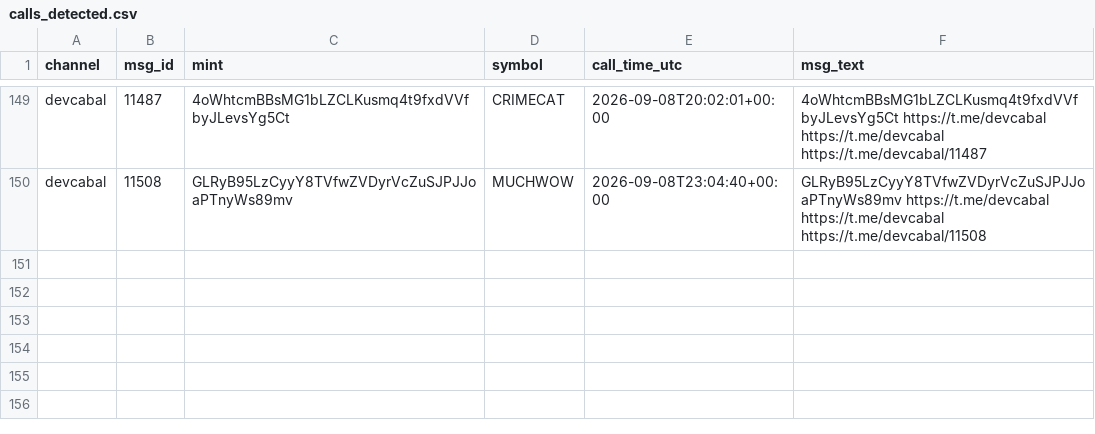
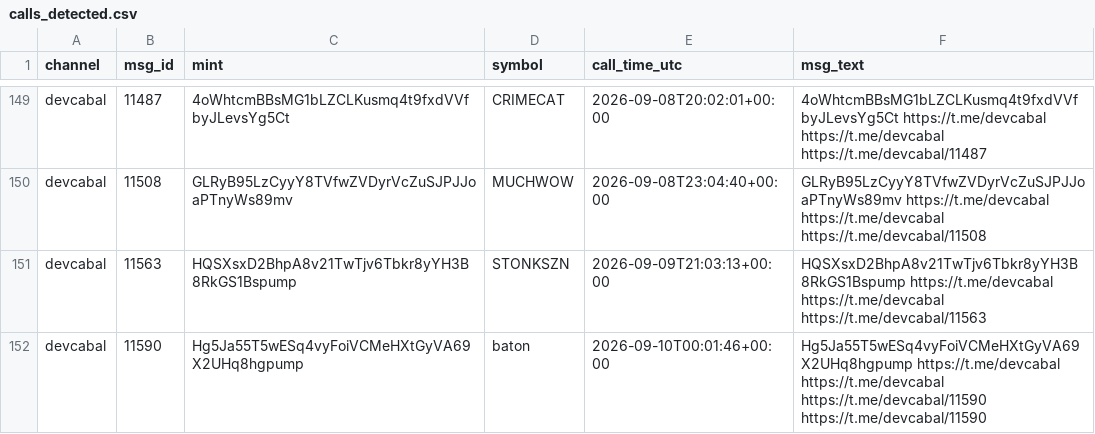
Before and after one commit to nikolan17/pumpfun-call-analyzer, a CSV file: calls_detected.csv, drawn as a sheet; only a part is shown, gaps mark what is left out; the diff names each change by its address in the sheet, - before the commit and + after, or states it on an @@ line.

```diff
--- a/calls_detected.csv
+++ b/calls_detected.csv
+row 151: devcabal | 11563 | HQSXsxD2BhpA8v21TwTjv6Tbkr8yYH3B8RkGS1Bspump | STONKSZN | 2026-09-09T21:03:13+00:00 | HQSXsxD2BhpA8v21TwTjv6Tbkr8yYH3B8RkGS1Bspump https://t.me/devcabal https://t.me/devcabal https://t.me/devcabal/11563
+row 152: devcabal | 11590 | Hg5Ja55T5wESq4vyFoiVCMeHXtGyVA69X2UHq8hgpump | baton | 2026-09-10T00:01:46+00:00 | Hg5Ja55T5wESq4vyFoiVCMeHXtGyVA69X2UHq8hgpump https://t.me/devcabal https://t.me/devcabal https://t.me/devcabal/11590 https://t.me/devcabal/11590
```
Also changed, not shown: calls_analysis.csv, 1 other file.
